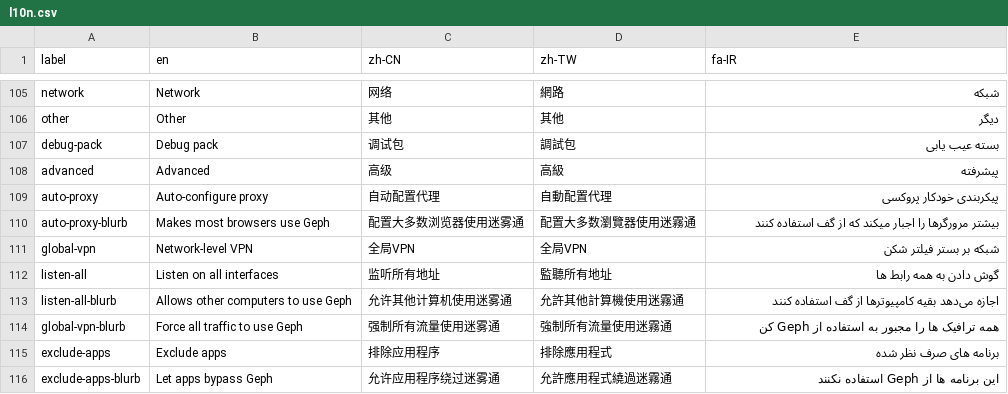
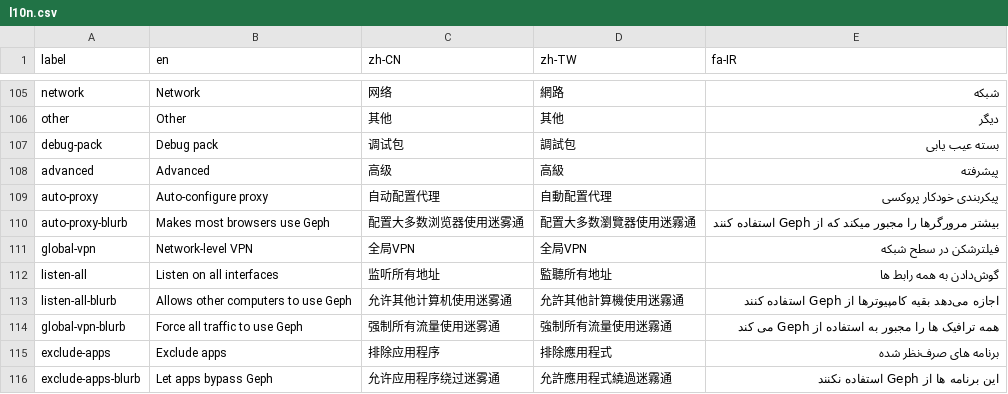
Before and after one commit to geph-official/gephgui, a CSV file: src/lib/l10n.csv, drawn as a sheet; only a part is shown, gaps mark what is left out; the diff covers the shown part only.

Commit message:
Fix Persian Translation

```diff
--- a/src/lib/l10n.csv
+++ b/src/lib/l10n.csv
@@ -109,8 +109,8 @@ advanced,Advanced,高级,高級,پیشرفته
 auto-proxy,Auto-configure proxy,自动配置代理,自動配置代理,پیکربندی خودکار پروکسی
-auto-proxy-blurb,Makes most browsers use Geph,配置大多数浏览器使用迷雾通,配置大多数瀏覽器使用迷霧通,بیشتر مرورگرها را اجبار میکند که از گف استفاده کنند
-global-vpn,Network-level VPN,全局VPN,全局VPN,شبکه بر بستر فیلتر شکن
-listen-all,Listen on all interfaces,监听所有地址,監聽所有地址,گوش دادن به همه رابط ها
-listen-all-blurb,Allows other computers to use Geph,允许其他计算机使用迷雾通,允許其他計算機使用迷霧通,اجازه می‌دهد بقیه کامپیوترها از گف استفاده کنند
-global-vpn-blurb,Force all traffic to use Geph,强制所有流量使用迷雾通,強制所有流量使用迷霧通,همه ترافیک ها را مجبور به استفاده از Geph کن
-exclude-apps,Exclude apps,排除应用程序,排除應用程式,برنامه های صرف نظر شده
+auto-proxy-blurb,Makes most browsers use Geph,配置大多数浏览器使用迷雾通,配置大多数瀏覽器使用迷霧通,بیشتر مرورگرها را مجبور میکند که از Geph استفاده کنند
+global-vpn,Network-level VPN,全局VPN,全局VPN,فیلترشکن در سطح شبکه
+listen-all,Listen on all interfaces,监听所有地址,監聽所有地址,گوش‌دادن به همه رابط ها
+listen-all-blurb,Allows other computers to use Geph,允许其他计算机使用迷雾通,允許其他計算機使用迷霧通,اجازه می‌دهد بقیه کامپیوترها از Geph استفاده کنند
+global-vpn-blurb,Force all traffic to use Geph,强制所有流量使用迷雾通,強制所有流量使用迷霧通,همه ترافیک ها را مجبور به استفاده از Geph می کند
+exclude-apps,Exclude apps,排除应用程序,排除應用程式,برنامه های صرف‌نظر شده
 exclude-apps-blurb,Let apps bypass Geph,允许应用程序绕过迷雾通,允許應用程式繞過迷霧通,این برنامه ها از Geph استفاده نکنند
```
Also changed, not shown: 37 edited cells elsewhere in this file.
